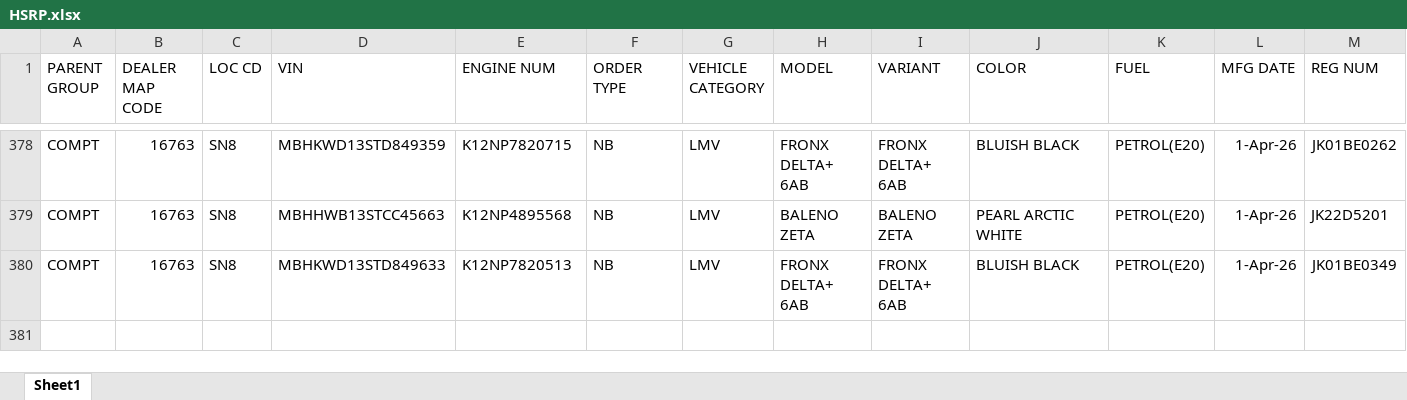
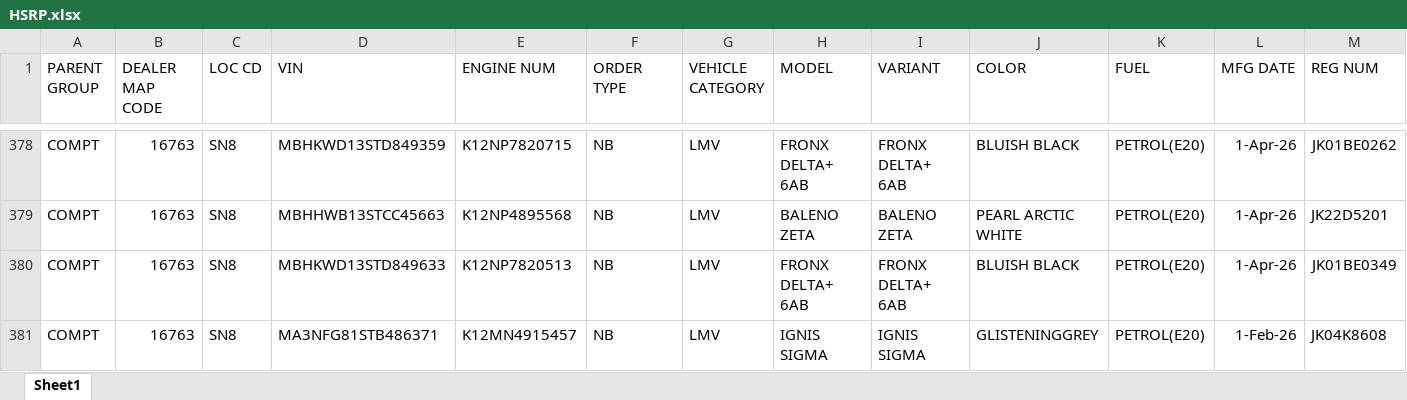
Before and after one commit to adilahmadsofi-ck/Documents, an Excel workbook: HSRP.xlsx, sheet Sheet1, drawn as a sheet; only a part is shown, gaps mark what is left out; values as stored, in another font and other column widths than the file's, no borders; conditional formats and table styles not drawn; rows hold the shown columns only; the diff names each change by its address in the sheet, - before the commit and + after, or states it on an @@ line.

```diff
--- a/HSRP.xlsx (sheet Sheet1)
+++ b/HSRP.xlsx (sheet Sheet1)
+row 381: COMPT | 16763 | SN8 | MA3NFG81STB486371 | K12MN4915457 | NB | LMV | IGNIS SIGMA | IGNIS SIGMA | GLISTENINGGREY | PETROL(E20) | 1-Feb-26 | JK04K8608
```
Also changed, not shown: RegistrationsFile.xlsx, 1 other file.
